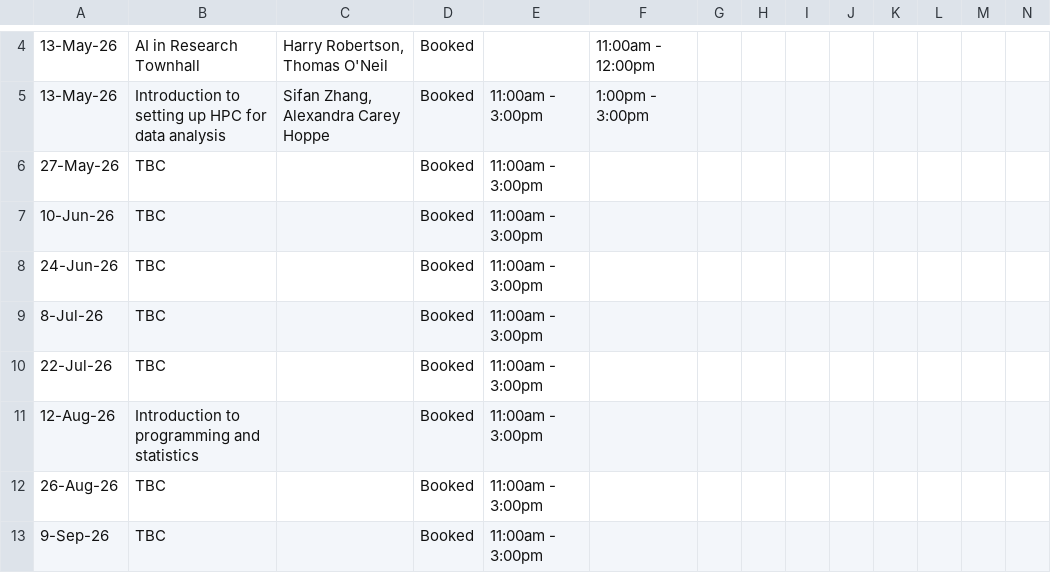
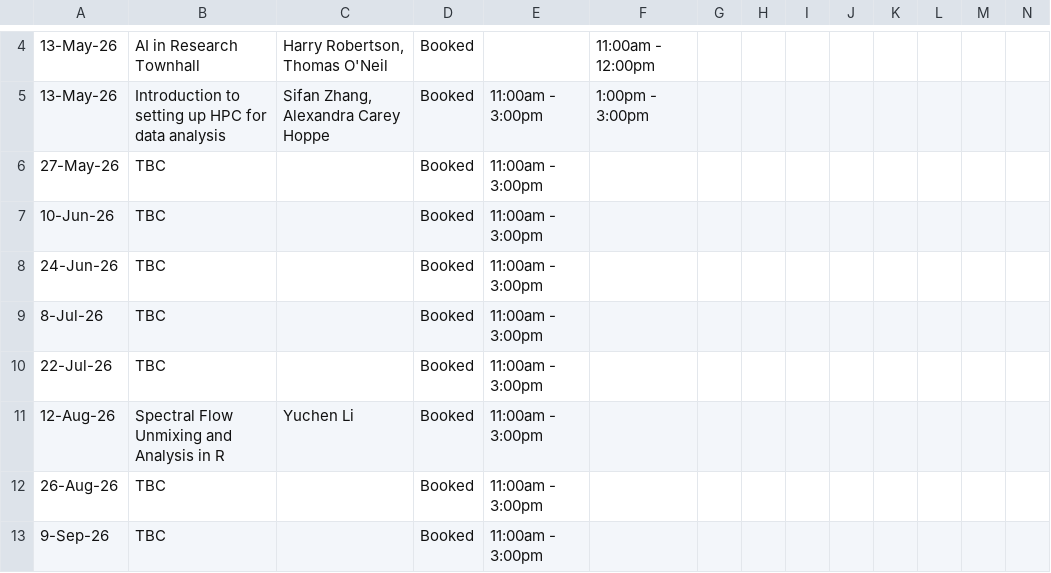
Before and after one commit to DrThomasOneil/Digital-Research-Skills-Network, a CSV file: docs/adit/DRSN_Events_2026.csv, drawn as a sheet; only a part is shown, gaps mark what is left out; the diff names each change by its address in the sheet, - before the commit and + after, or states it on an @@ line.

```diff
--- a/docs/adit/DRSN_Events_2026.csv
+++ b/docs/adit/DRSN_Events_2026.csv
-B11: Introduction to programming and statistics
+B11: Spectral Flow Unmixing and Analysis in R
-C11: (empty)
+C11: Yuchen Li
```
Also changed, not shown: docs/adit/0_content management.csv, 2 other files.
